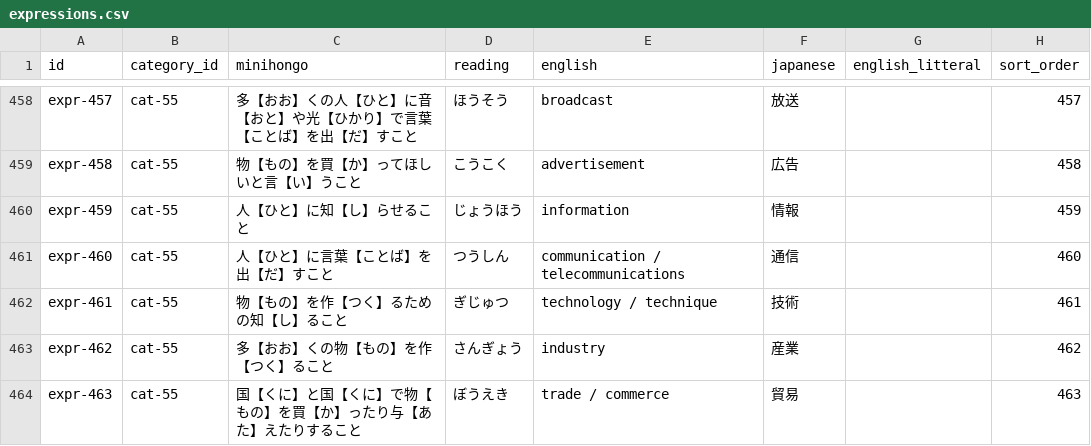
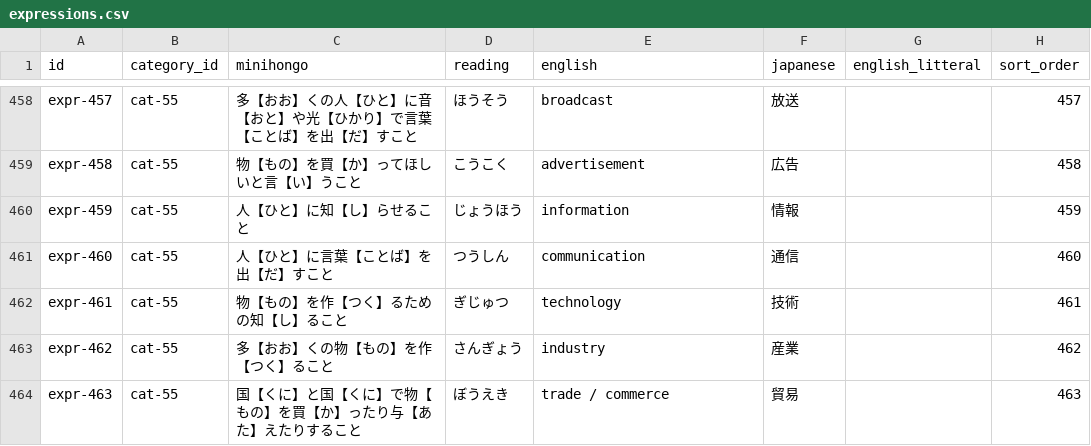
Before and after one commit to KakkoiDev/minihongo, a CSV file: data/expressions.csv, drawn as a sheet; only a part is shown, gaps mark what is left out.

Commit message:
Add SVG logo, shorten long table text, fix mobile overflow
- Hand-drawn katakana ミニ logo in Japanese flag crimson on white
- Shorten "telecommunications" and "technique" in expressions
- Add overflow-wrap to table cells for mobile safety

```diff
--- a/data/expressions.csv
+++ b/data/expressions.csv
@@ -460,4 +460,4 @@ expr-458,cat-55,物【もの】を買【か】ってほしいと言【い】う
 expr-459,cat-55,人【ひと】に知【し】らせること,じょうほう,information,情報,,459
-expr-460,cat-55,人【ひと】に言葉【ことば】を出【だ】すこと,つうしん,communication / telecommunications,通信,,460
-expr-461,cat-55,物【もの】を作【つく】るための知【し】ること,ぎじゅつ,technology / technique,技術,,461
+expr-460,cat-55,人【ひと】に言葉【ことば】を出【だ】すこと,つうしん,communication,通信,,460
+expr-461,cat-55,物【もの】を作【つく】るための知【し】ること,ぎじゅつ,technology,技術,,461
 expr-462,cat-55,多【おお】くの物【もの】を作【つく】ること,さんぎょう,industry,産業,,462
```
Also changed, not shown: 3 other files.
